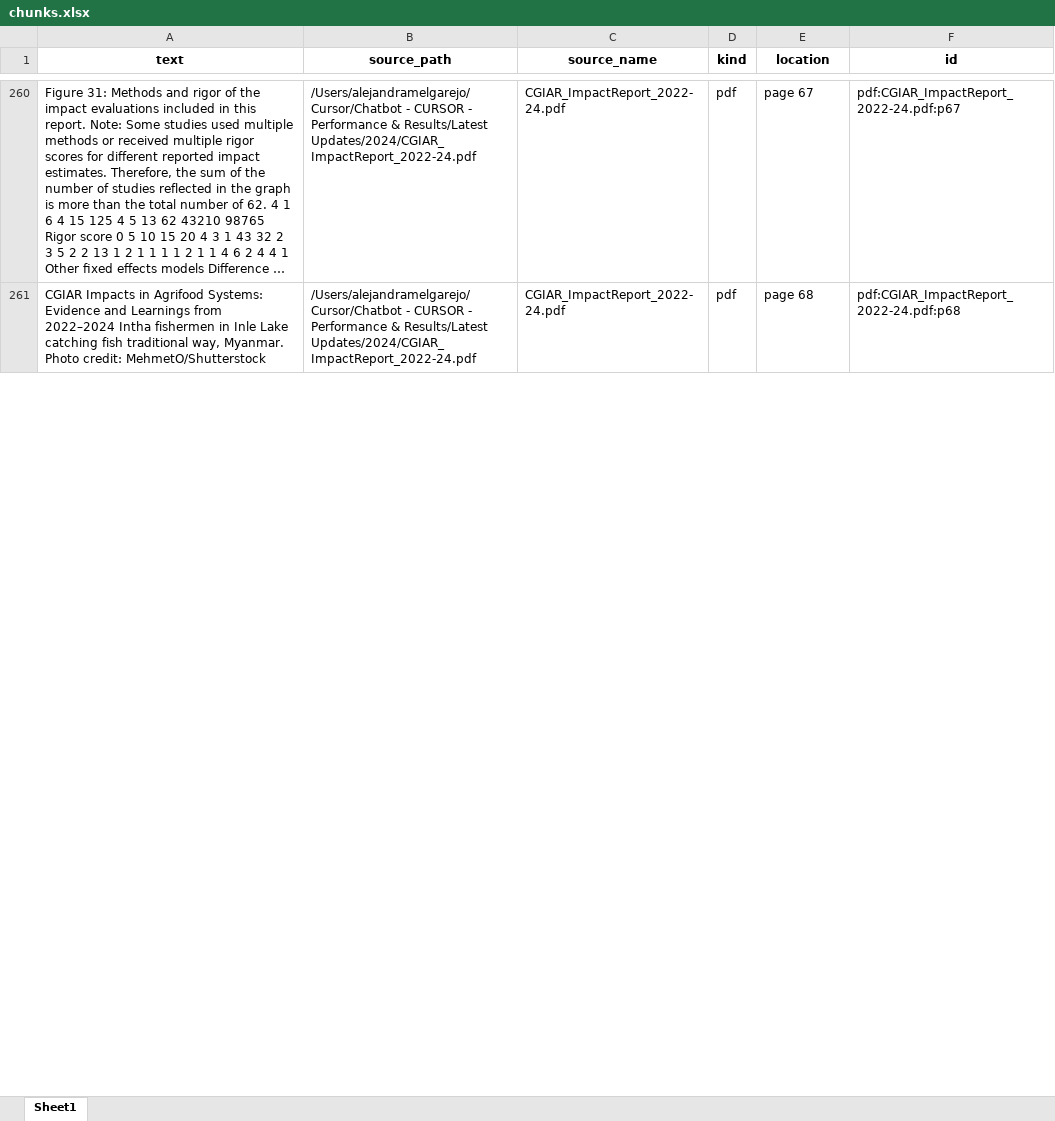
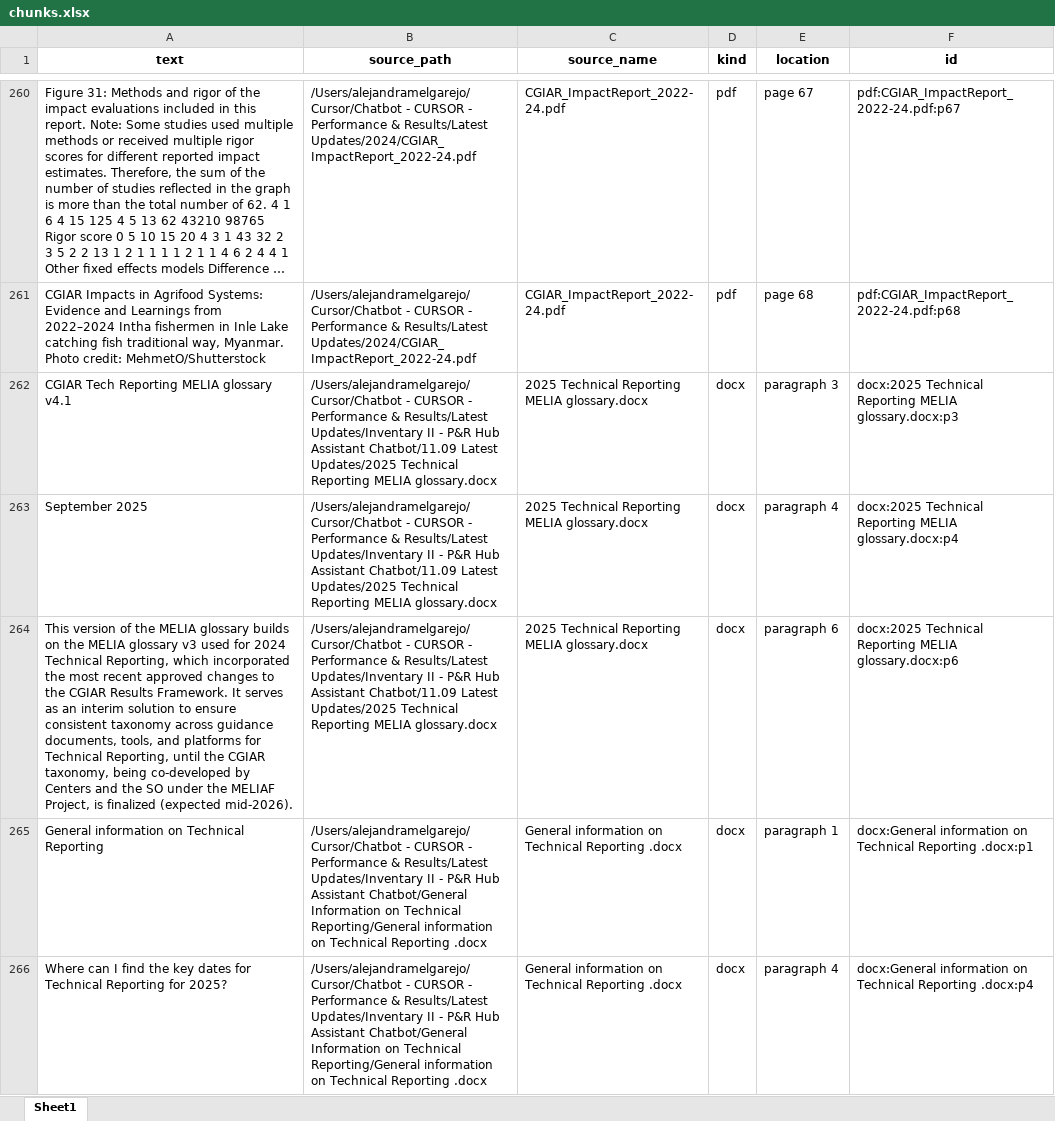
Before and after one commit to cgiar-ppu/PR-Hub-Chatbot, an Excel workbook: chunks.xlsx, sheet Sheet1, drawn as a sheet; only a part is shown, gaps mark what is left out; long unchanged cells end in …; values as stored, in another font and other column widths than the file's, no borders; the diff covers the shown part only; the diff names each change by its address in the sheet, - before the commit and + after, or states it on an @@ line.

Commit message:
new documents and modify system prompt

```diff
--- a/chunks.xlsx (sheet Sheet1)
+++ b/chunks.xlsx (sheet Sheet1)
+row 262: CGIAR Tech Reporting MELIA glossary v4.1 | /Users/alejandramelgarejo/Cursor/Chatbot - CURSOR - Performance & Results/Latest Updates/Inventary II - P&R Hub Assistant Chatbot/11.09 Latest Updates/2025 Technical Reporting MELIA glossary.docx | 2025 Technical Reporting MELIA glossary.docx | docx | paragraph 3 | docx:2025 Technical Reporting MELIA glossary.docx:p3
+row 263: September 2025 | /Users/alejandramelgarejo/Cursor/Chatbot - CURSOR - Performance & Results/Latest Updates/Inventary II - P&R Hub Assistant Chatbot/11.09 Latest Updates/2025 Technical Reporting MELIA glossary.docx | 2025 Technical Reporting MELIA glossary.docx | docx | paragraph 4 | docx:2025 Technical Reporting MELIA glossary.docx:p4
+row 264: This version of the MELIA glossary builds on the MELIA glossary v3 used for 2024 Technical Reporting, which incorporated the most recent approved changes to the CGIAR Results Framework. It serves as an interim solution to ensure consistent taxonomy across guidance documents, tools, and platforms for Technical Reporting, until the CGIAR taxonomy, being co-developed by Centers and the SO under the MELIAF Project, is finalized (expected mid-2026). | /Users/alejandramelgarejo/Cursor/Chatbot - CURSOR - Performance & Results/Latest Updates/Inventary II - P&R Hub Assistant Chatbot/11.09 Latest Updates/2025 Technical Reporting MELIA glossary.docx | 2025 Technical Reporting MELIA glossary.docx | docx | paragraph 6 | docx:2025 Technical Reporting MELIA glossary.docx:p6
+row 265: General information on Technical Reporting | /Users/alejandramelgarejo/Cursor/Chatbot - CURSOR - Performance & Results/Latest Updates/Inventary II - P&R Hub Assistant Chatbot/General Information on Technical Reporting/General information on Technical Reporting .docx | General information on Technical Reporting .docx | docx | paragraph 1 | docx:General information on Technical Reporting .docx:p1
+row 266: Where can I find the key dates for Technical Reporting for 2025? | /Users/alejandramelgarejo/Cursor/Chatbot - CURSOR - Performance & Results/Latest Updates/Inventary II - P&R Hub Assistant Chatbot/General Information on Technical Reporting/General information on Technical Reporting .docx | General information on Technical Reporting .docx | docx | paragraph 4 | docx:General information on Technical Reporting .docx:p4
```
Also changed, not shown: 261 added rows elsewhere in this sheet, 40 other files.
